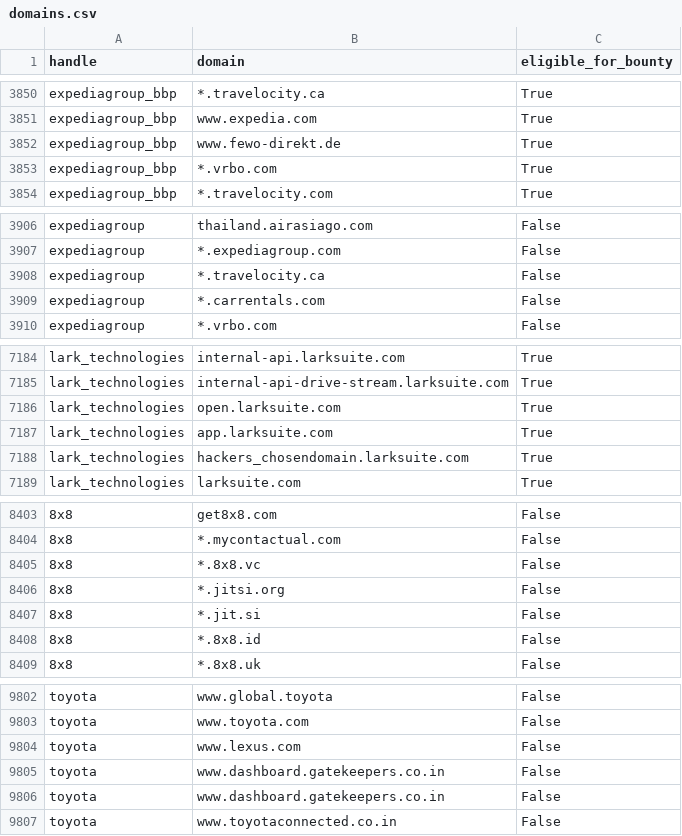
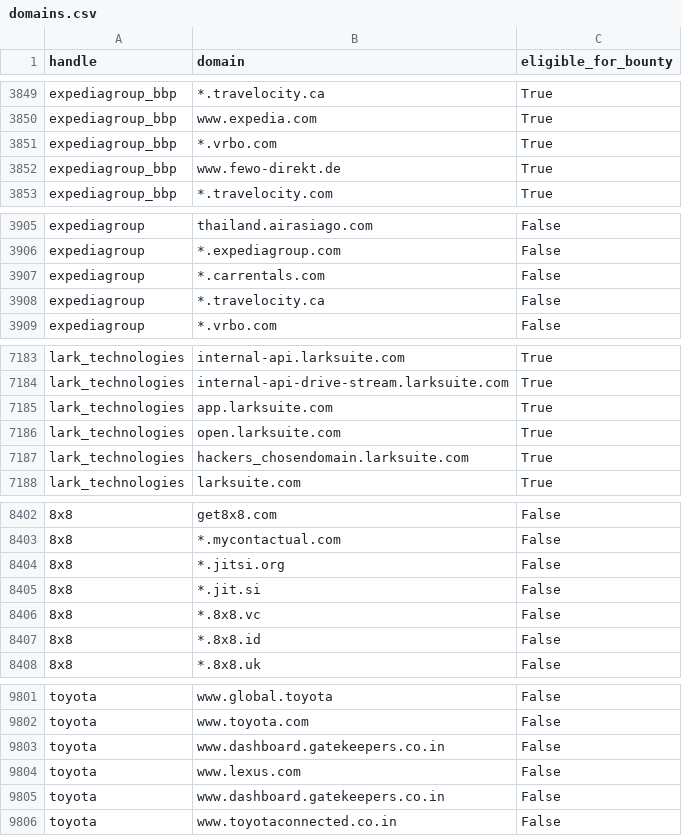
Before and after one commit to zhifana/h1domains, a CSV file: domains.csv, drawn as a sheet; only a part is shown, gaps mark what is left out; addresses are those after the commit; the diff covers the shown part only; the diff names each change by its address in the sheet, - before the commit and + after, or states it on an @@ line.

```diff
--- a/domains.csv
+++ b/domains.csv
-B3851 (domain): www.fewo-direkt.de
+B3851 (domain): *.vrbo.com
-B3852 (domain): *.vrbo.com
+B3852 (domain): www.fewo-direkt.de
-B3907 (domain): *.travelocity.ca
+B3907 (domain): *.carrentals.com
-B3908 (domain): *.carrentals.com
+B3908 (domain): *.travelocity.ca
-B7185 (domain): open.larksuite.com
+B7185 (domain): app.larksuite.com
-B7186 (domain): app.larksuite.com
+B7186 (domain): open.larksuite.com
@@ row 8406 moved to row 8404: 8x8 @@
@@ row 8407 moved to row 8405: 8x8 @@
-B9803 (domain): www.lexus.com
+B9803 (domain): www.dashboard.gatekeepers.co.in
-B9804 (domain): www.dashboard.gatekeepers.co.in
+B9804 (domain): www.lexus.com
```
Also changed, not shown: 1 removed row, 23 moved rows and 18 edited cells elsewhere in this file, 3 other files.
